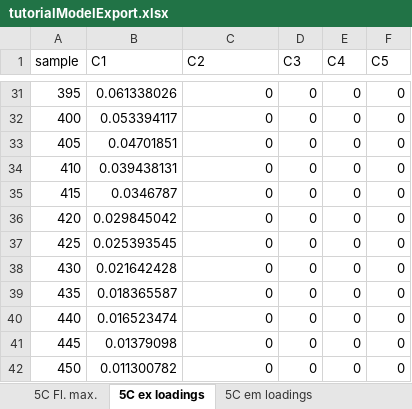
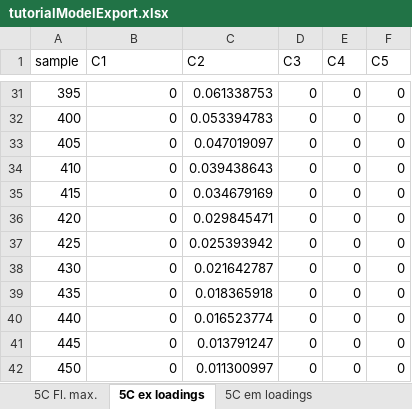
Before and after one commit to urbanwuensch/drEEM-online, an Excel workbook: examples/tutorialModelExport.xlsx, sheet 5C ex loadings, drawn as a sheet; only a part is shown, gaps mark what is left out; values as stored, in another font and other column widths than the file's, no borders; the diff covers the shown part only; the diff names each change by its address in the sheet, - before the commit and + after, or states it on an @@ line.

```diff
--- a/examples/tutorialModelExport.xlsx (sheet 5C ex loadings)
+++ b/examples/tutorialModelExport.xlsx (sheet 5C ex loadings)
-B31 (C1): 0.061338026
+B31 (C1): 0
-C31 (C2): 0
+C31 (C2): 0.061338753
-B32 (C1): 0.053394117
+B32 (C1): 0
-C32 (C2): 0
+C32 (C2): 0.053394783
-B33 (C1): 0.04701851
+B33 (C1): 0
-C33 (C2): 0
+C33 (C2): 0.047019097
-B34 (C1): 0.039438131
+B34 (C1): 0
-C34 (C2): 0
+C34 (C2): 0.039438643
-B35 (C1): 0.0346787
+B35 (C1): 0
-C35 (C2): 0
+C35 (C2): 0.034679169
-B36 (C1): 0.029845042
+B36 (C1): 0
-C36 (C2): 0
+C36 (C2): 0.029845471
-B37 (C1): 0.025393545
+B37 (C1): 0
-C37 (C2): 0
+C37 (C2): 0.025393942
-B38 (C1): 0.021642428
+B38 (C1): 0
-C38 (C2): 0
+C38 (C2): 0.021642787
-B39 (C1): 0.018365587
+B39 (C1): 0
-C39 (C2): 0
+C39 (C2): 0.018365918
-B40 (C1): 0.016523474
+B40 (C1): 0
-C40 (C2): 0
+C40 (C2): 0.016523774
-B41 (C1): 0.01379098
+B41 (C1): 0
-C41 (C2): 0
+C41 (C2): 0.013791247
-B42 (C1): 0.011300782
+B42 (C1): 0
-C42 (C2): 0
+C42 (C2): 0.011300997
```
Also changed, not shown: 122 edited cells elsewhere in this sheet, sheet 5C em loadings, sheet 5C Fl. max., sheet PARAFAC model overview, sheet Split-validation approach, 3 other files.
